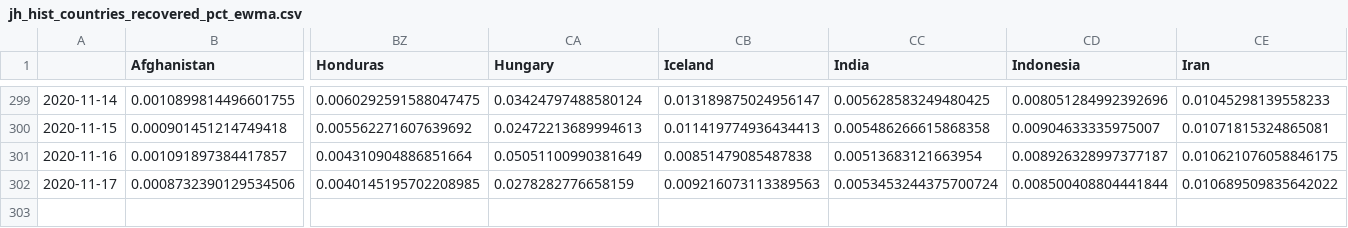
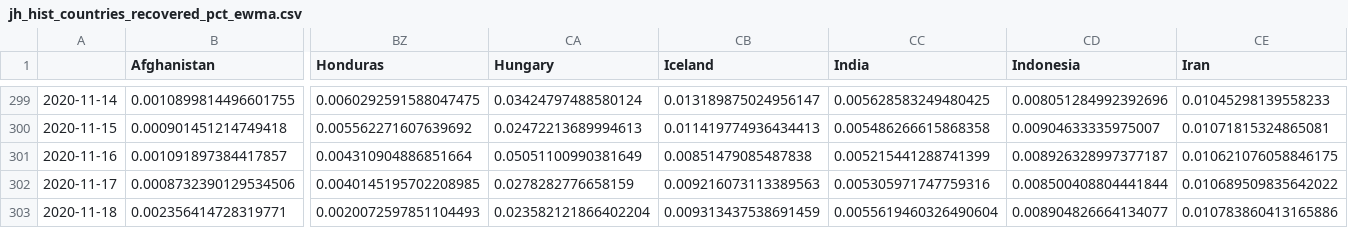
Before and after one commit to BrianLDev/Covid19_Analytics, a CSV file: Datasets/JH/jh_hist_countries_recovered_pct_ewma.csv, drawn as a sheet; only a part is shown, gaps mark what is left out; rows hold the shown columns only; the diff names each change by its address in the sheet, - before the commit and + after, or states it on an @@ line.

```diff
--- a/Datasets/JH/jh_hist_countries_recovered_pct_ewma.csv
+++ b/Datasets/JH/jh_hist_countries_recovered_pct_ewma.csv
-CC301 (India): 0.00513683121663954
+CC301 (India): 0.005215441288741399
-CC302 (India): 0.0053453244375700724
+CC302 (India): 0.005305971747759316
+row 303: 2020-11-18 | 0.002356414728319771 | 0.0020072597851104493 | 0.023582121866402204 | 0.009313437538691459 | 0.0055619460326490604 | 0.008904826664134077 | 0.010783860413165886
```
Also changed, not shown: Datasets/JH/jh_hist_countries_cases_pct.csv, Datasets/JH/jh_hist_countries_cases_pct_ewma.csv, 22 other files.
